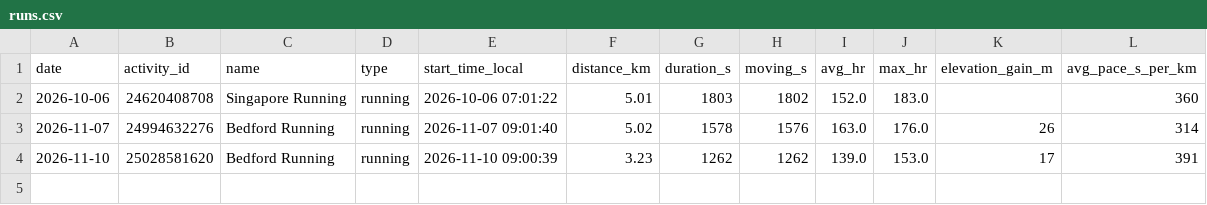
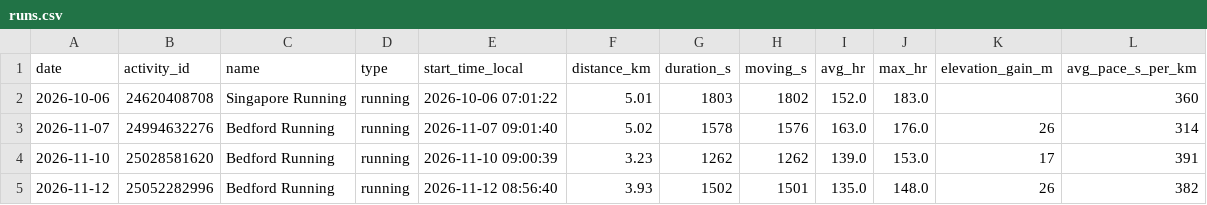
Before and after one commit to dgcoops/fitness-goals-dashboard, a CSV file: data/garmin/runs.csv, drawn as a sheet.

Commit message:
Sync training data

```diff
--- a/data/garmin/runs.csv
+++ b/data/garmin/runs.csv
@@ -4 +4,2 @@ date,activity_id,name,type,start_time_local,distance_km,duration_s,moving_s,avg_
 2026-11-10,25028581620,Bedford Running,running,2026-11-10 09:00:39,3.23,1262,1262,139.0,153.0,17,391
+2026-11-12,25052282996,Bedford Running,running,2026-11-12 08:56:40,3.93,1502,1501,135.0,148.0,26,382
```
Also changed, not shown: data/withings/weight.csv, 3 other files.
